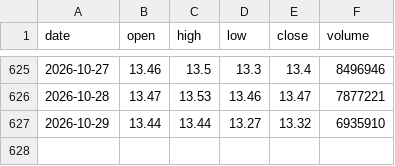
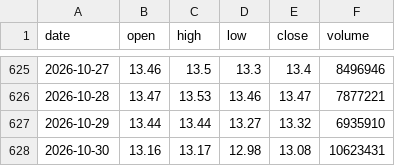
Before and after one commit to SimonNien2004/Stock00940, a CSV file: data/raw/price.csv, drawn as a sheet; only a part is shown, gaps mark what is left out.

```diff
--- a/data/raw/price.csv
+++ b/data/raw/price.csv
@@ -627 +627,2 @@ date,open,high,low,close,volume
 2026-10-29,13.44,13.44,13.27,13.32,6935910
+2026-10-30,13.16,13.17,12.98,13.08,10623431
```
Also changed, not shown: data/predictions.csv, data/raw/inst.csv, 6 other files.
